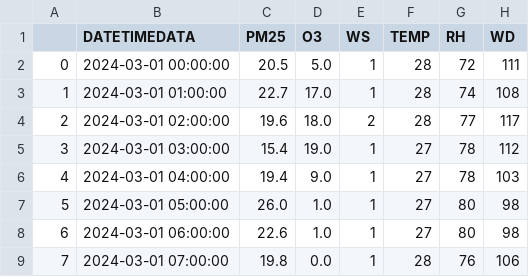
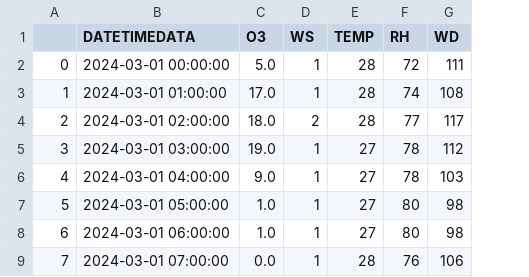
Before and after one commit to Pikcolo/team_project, a CSV file: air4thai_44t_2024-03-01_2024-03-07.csv, drawn as a sheet; only a part is shown; the diff names each change by its address in the sheet, - before the commit and + after, or states it on an @@ line.

Commit message:
change data air4thai 03-01-03-07 2024

```diff
--- a/air4thai_44t_2024-03-01_2024-03-07.csv
+++ b/air4thai_44t_2024-03-01_2024-03-07.csv
-column C (PM25), rows 2-9: 20.5 | 22.7 | 19.6 | 15.4 | 19.4 | 26.0 | 22.6 | 19.8
```
